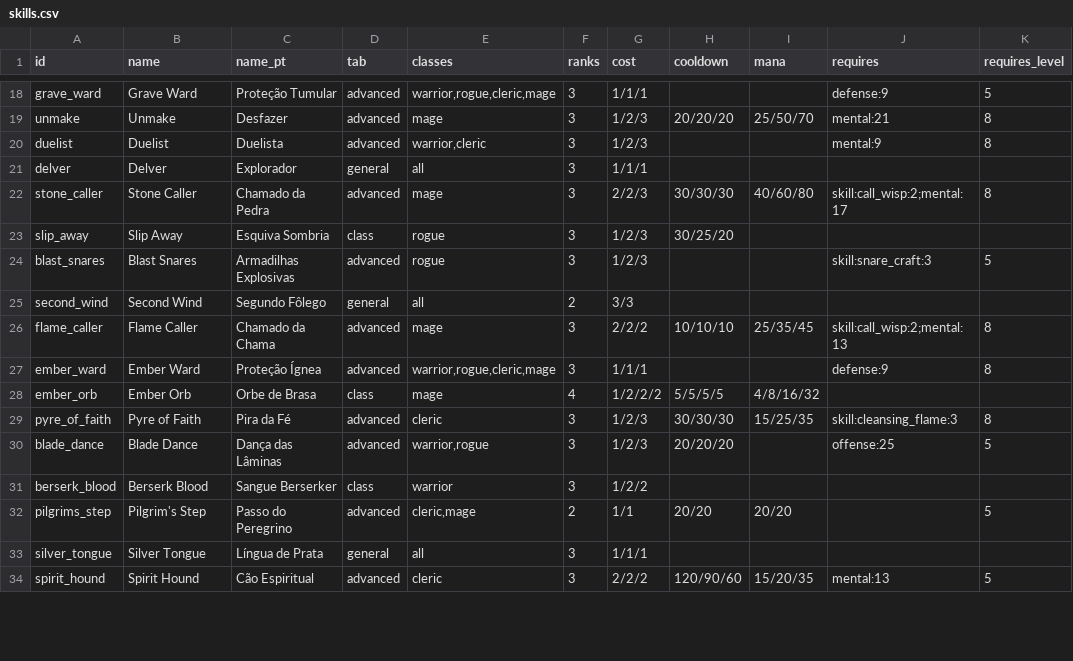
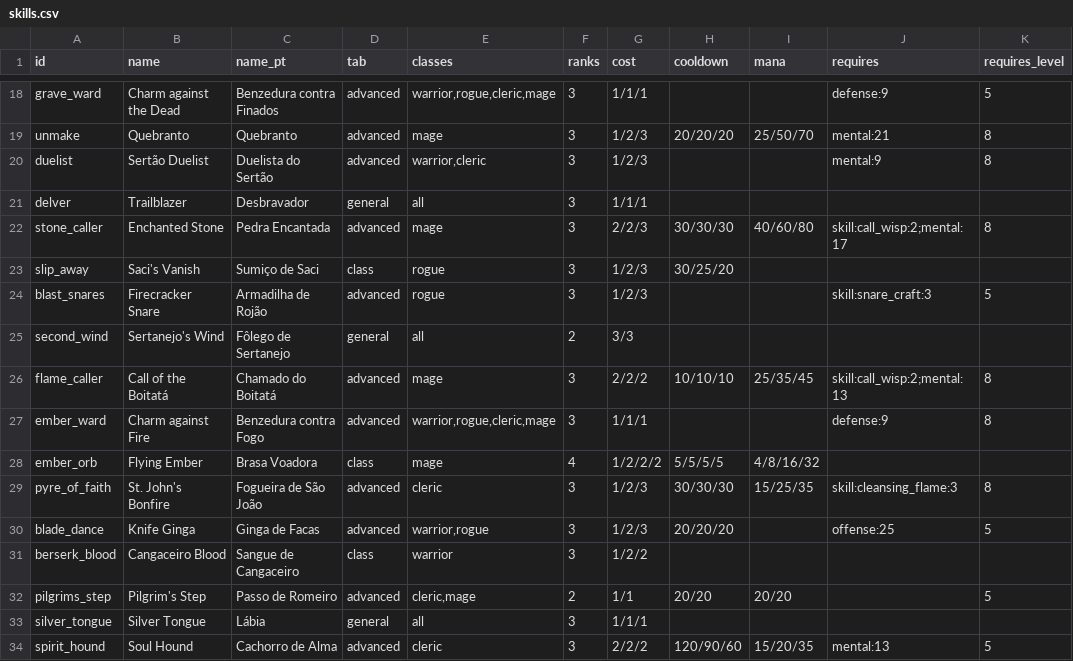
Before and after one commit to victornaoexiste/random_dungeon, a CSV file: mods/random_dungeon/tools/ek_data/skills.csv, drawn as a sheet; only a part is shown, gaps mark what is left out; the diff covers the shown part only; the diff names each change by its address in the sheet, - before the commit and + after, or states it on an @@ line.

```diff
--- a/mods/random_dungeon/tools/ek_data/skills.csv
+++ b/mods/random_dungeon/tools/ek_data/skills.csv
-B18 (name): Grave Ward
+B18 (name): Charm against the Dead
-C18 (name_pt): Proteção Tumular
+C18 (name_pt): Benzedura contra Finados
-B19 (name): Unmake
+B19 (name): Quebranto
-C19 (name_pt): Desfazer
+C19 (name_pt): Quebranto
-B20 (name): Duelist
+B20 (name): Sertão Duelist
-C20 (name_pt): Duelista
+C20 (name_pt): Duelista do Sertão
-B21 (name): Delver
+B21 (name): Trailblazer
-C21 (name_pt): Explorador
+C21 (name_pt): Desbravador
-B22 (name): Stone Caller
+B22 (name): Enchanted Stone
-C22 (name_pt): Chamado da Pedra
+C22 (name_pt): Pedra Encantada
-B23 (name): Slip Away
+B23 (name): Saci's Vanish
-C23 (name_pt): Esquiva Sombria
+C23 (name_pt): Sumiço de Saci
-B24 (name): Blast Snares
+B24 (name): Firecracker Snare
-C24 (name_pt): Armadilhas Explosivas
+C24 (name_pt): Armadilha de Rojão
-B25 (name): Second Wind
+B25 (name): Sertanejo's Wind
-C25 (name_pt): Segundo Fôlego
+C25 (name_pt): Fôlego de Sertanejo
-B26 (name): Flame Caller
+B26 (name): Call of the Boitatá
-C26 (name_pt): Chamado da Chama
+C26 (name_pt): Chamado do Boitatá
-B27 (name): Ember Ward
+B27 (name): Charm against Fire
-C27 (name_pt): Proteção Ígnea
+C27 (name_pt): Benzedura contra Fogo
-B28 (name): Ember Orb
+B28 (name): Flying Ember
-C28 (name_pt): Orbe de Brasa
+C28 (name_pt): Brasa Voadora
-B29 (name): Pyre of Faith
+B29 (name): St. John's Bonfire
-C29 (name_pt): Pira da Fé
+C29 (name_pt): Fogueira de São João
-B30 (name): Blade Dance
+B30 (name): Knife Ginga
-C30 (name_pt): Dança das Lâminas
+C30 (name_pt): Ginga de Facas
-B31 (name): Berserk Blood
+B31 (name): Cangaceiro Blood
-C31 (name_pt): Sangue Berserker
+C31 (name_pt): Sangue de Cangaceiro
-C32 (name_pt): Passo do Peregrino
+C32 (name_pt): Passo de Romeiro
-C33 (name_pt): Língua de Prata
+C33 (name_pt): Lábia
-B34 (name): Spirit Hound
+B34 (name): Soul Hound
-C34 (name_pt): Cão Espiritual
+C34 (name_pt): Cachorro de Alma
```
Also changed, not shown: 111 edited cells elsewhere in this file, mods/random_dungeon/tools/ek_data/items.csv, 6 other files.
